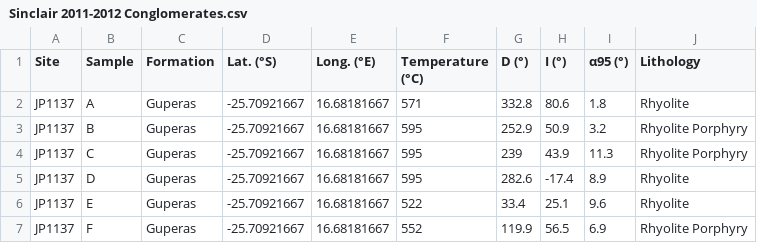
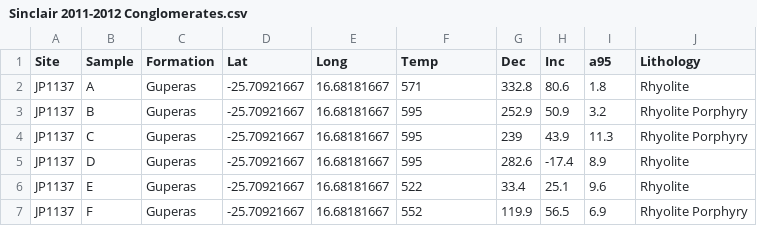
Before and after one commit to jepanzik/Panzik-et-al.-2016-Sinclair-, a CSV file: data/Sinclair 2011-2012 Conglomerates.csv, drawn as a sheet; only a part is shown.

Commit message:
Adjusted conglomerate column labels in data file
rmd file imports data, displays general structure, and shows histogram of demag temp

```diff
--- a/data/Sinclair 2011-2012 Conglomerates.csv
+++ b/data/Sinclair 2011-2012 Conglomerates.csv
@@ -1,2 +1,2 @@
-Site,Sample,Formation,Lat. (°S),Long. (°E),Temperature (°C),D (°),I (°),α95 (°),Lithology
+Site,Sample,Formation,Lat,Long,Temp,Dec,Inc,a95,Lithology
 JP1137,A,Guperas,-25.70921667,16.68181667,571,332.8,80.6,1.8,Rhyolite
```
Also changed, not shown: 1 other file.
